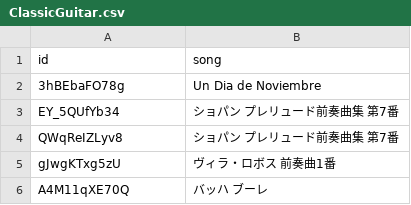
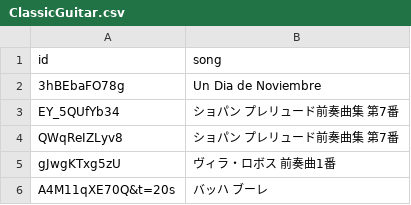
Before and after one commit to kose/guitar-lesson, a CSV file: ClassicGuitar/ClassicGuitar.csv, drawn as a sheet.

```diff
--- a/ClassicGuitar/ClassicGuitar.csv
+++ b/ClassicGuitar/ClassicGuitar.csv
@@ -5,2 +5,2 @@ QWqReIZLyv8,ショパン プレリュード前奏曲集 第7番
 gJwgKTxg5zU,ヴィラ・ロボス 前奏曲1番
-A4M11qXE70Q,バッハ ブーレ
+A4M11qXE70Q&t=20s,バッハ ブーレ
```
Also changed, not shown: 1 other file.
